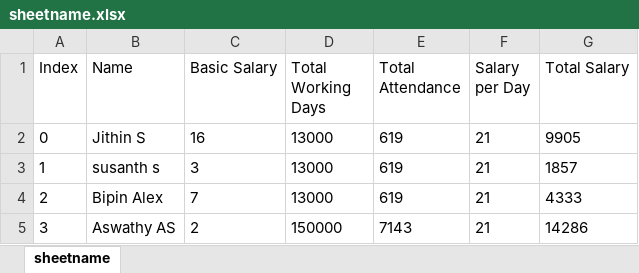
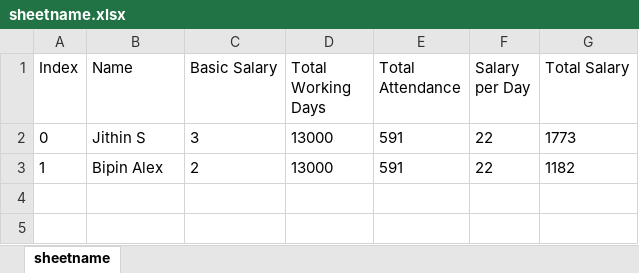
Before and after one commit to bipinalex2014/hrm, an Excel workbook: sheetname.xlsx, sheet sheetname, drawn as a sheet; values as stored, in another font and other column widths than the file's, no borders; the diff names each change by its address in the sheet, - before the commit and + after, or states it on an @@ line.

```diff
--- a/sheetname.xlsx (sheet sheetname)
+++ b/sheetname.xlsx (sheet sheetname)
-C2 (Basic Salary): 16
+C2 (Basic Salary): 3
-E2:E3 (Total Attendance): 619
+E2:E3 (Total Attendance): 591
-F2:F3 (Salary per Day): 21
+F2:F3 (Salary per Day): 22
-G2 (Total Salary): 9905
+G2 (Total Salary): 1773
-B3 (Name): susanth s
+B3 (Name): Bipin Alex
-C3 (Basic Salary): 3
+C3 (Basic Salary): 2
-G3 (Total Salary): 1857
+G3 (Total Salary): 1182
-row 4: 2 | Bipin Alex | 7 | 13000 | 619 | 21 | 4333
-row 5: 3 | Aswathy AS | 2 | 150000 | 7143 | 21 | 14286
```
Also changed, not shown: 14 other files.
